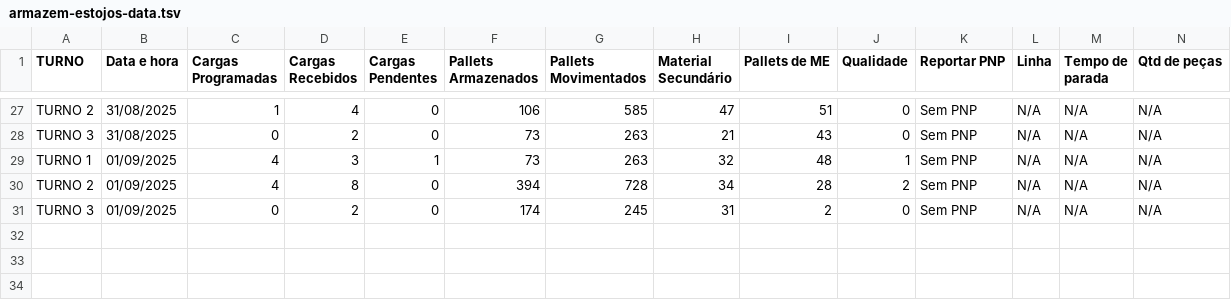
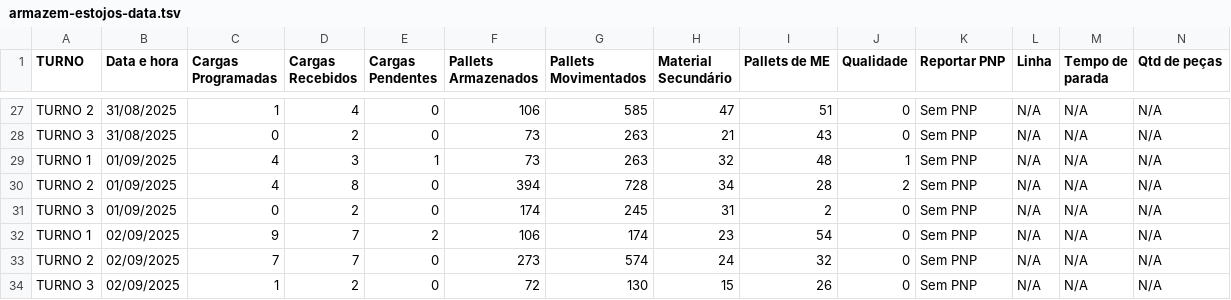
Before and after one commit to RelatorioGeral-Log-CAM/PassagemDeTurno, a TSV file: armazem-estojos-data.tsv, drawn as a sheet; only a part is shown, gaps mark what is left out; rows hold the shown columns only; the diff names each change by its address in the sheet, - before the commit and + after, or states it on an @@ line.

```diff
--- a/armazem-estojos-data.tsv
+++ b/armazem-estojos-data.tsv
+row 32: TURNO 1 | 02/09/2025 | 9 | 7 | 2 | 106 | 174 | 23 | 54 | 0 | Sem PNP | N/A | N/A | N/A
+row 33: TURNO 2 | 02/09/2025 | 7 | 7 | 0 | 273 | 574 | 24 | 32 | 0 | Sem PNP | N/A | N/A | N/A
+row 34: TURNO 3 | 02/09/2025 | 1 | 2 | 0 | 72 | 130 | 15 | 26 | 0 | Sem PNP | N/A | N/A | N/A
```
Also changed, not shown: expedicao-data.tsv, expedicao-hora-hora-data.tsv, 3 other files.
